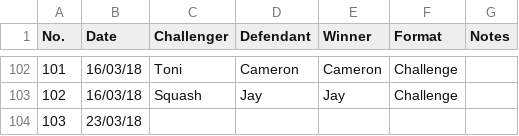
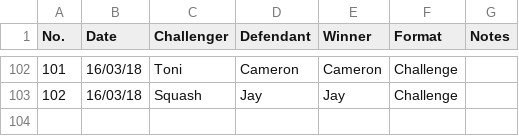
Before and after one commit to MenacingMecha/assmaking, a CSV file: Stats Log - Battlelog.csv, drawn as a sheet; only a part is shown, gaps mark what is left out.

Commit message:
Removed extra line in match data

```diff
--- a/Stats Log - Battlelog.csv
+++ b/Stats Log - Battlelog.csv
@@ -103,2 +103 @@ No.,Date,Challenger,Defendant,Winner,Format,Notes
 102,16/03/18,Squash,Jay,Jay,Challenge,
-103,23/03/18,,,,,
```
